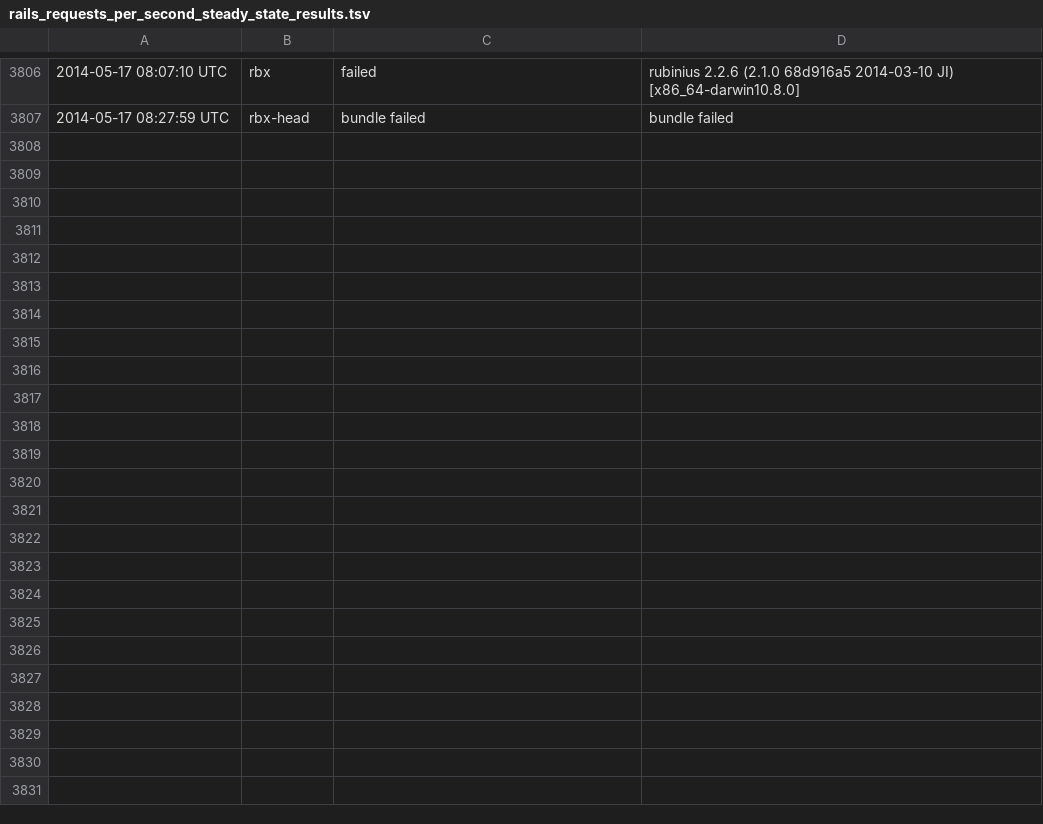
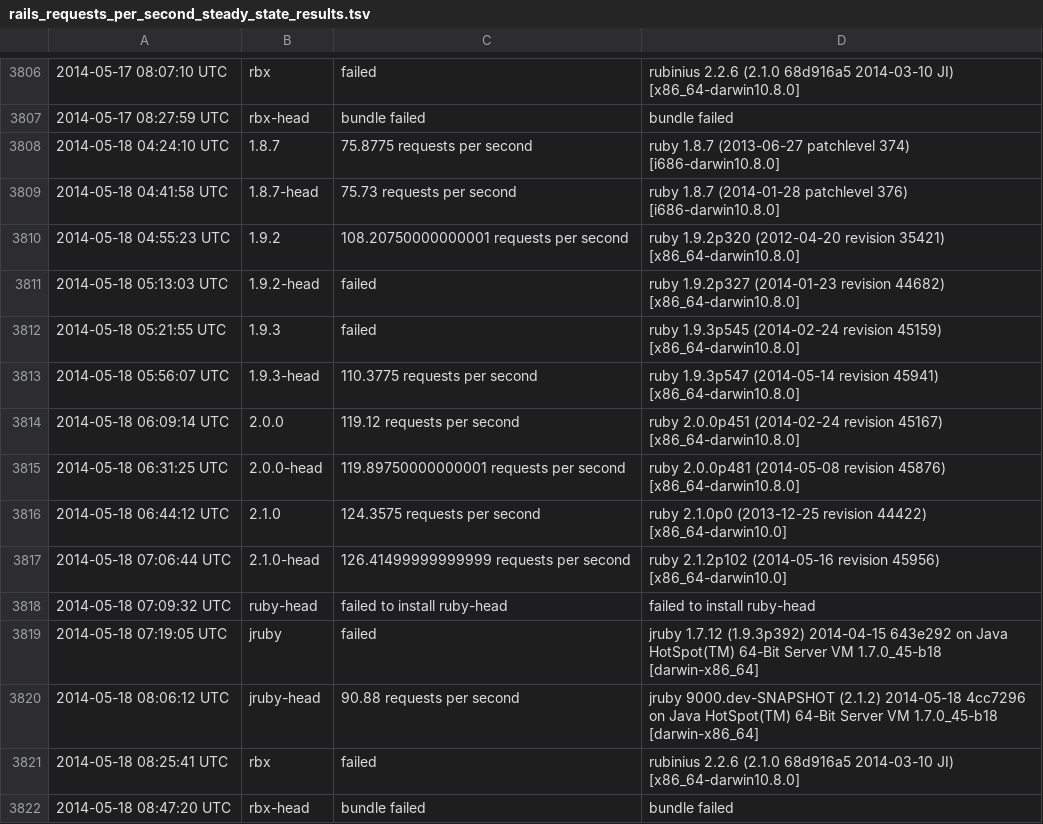
Before and after one commit to brianhempel/isrubyfastyet, a TSV file: results/rails_requests_per_second_steady_state_results.tsv, drawn as a sheet; only a part is shown, gaps mark what is left out.

Commit message:
Autorunner: Results

```diff
--- a/results/rails_requests_per_second_steady_state_results.tsv
+++ b/results/rails_requests_per_second_steady_state_results.tsv
@@ -3807 +3807,16 @@
 2014-05-17 08:27:59 UTC	rbx-head	bundle failed	bundle failed
+2014-05-18 04:24:10 UTC	1.8.7	75.8775 requests per second	ruby 1.8.7 (2013-06-27 patchlevel 374) [i686-darwin10.8.0]
+2014-05-18 04:41:58 UTC	1.8.7-head	75.73 requests per second	ruby 1.8.7 (2014-01-28 patchlevel 376) [i686-darwin10.8.0]
+2014-05-18 04:55:23 UTC	1.9.2	108.20750000000001 requests per second	ruby 1.9.2p320 (2012-04-20 revision 35421) [x86_64-darwin10.8.0]
+2014-05-18 05:13:03 UTC	1.9.2-head	failed	ruby 1.9.2p327 (2014-01-23 revision 44682) [x86_64-darwin10.8.0]
+2014-05-18 05:21:55 UTC	1.9.3	failed	ruby 1.9.3p545 (2014-02-24 revision 45159) [x86_64-darwin10.8.0]
+2014-05-18 05:56:07 UTC	1.9.3-head	110.3775 requests per second	ruby 1.9.3p547 (2014-05-14 revision 45941) [x86_64-darwin10.8.0]
+2014-05-18 06:09:14 UTC	2.0.0	119.12 requests per second	ruby 2.0.0p451 (2014-02-24 revision 45167) [x86_64-darwin10.8.0]
+2014-05-18 06:31:25 UTC	2.0.0-head	119.89750000000001 requests per second	ruby 2.0.0p481 (2014-05-08 revision 45876) [x86_64-darwin10.8.0]
+2014-05-18 06:44:12 UTC	2.1.0	124.3575 requests per second	ruby 2.1.0p0 (2013-12-25 revision 44422) [x86_64-darwin10.0]
+2014-05-18 07:06:44 UTC	2.1.0-head	126.41499999999999 requests per second	ruby 2.1.2p102 (2014-05-16 revision 45956) [x86_64-darwin10.0]
+2014-05-18 07:09:32 UTC	ruby-head	failed to install ruby-head	failed to install ruby-head
+2014-05-18 07:19:05 UTC	jruby	failed	jruby 1.7.12 (1.9.3p392) 2014-04-15 643e292 on Java HotSpot(TM) 64-Bit Server VM 1.7.0_45-b18 [darwin-x86_64]
+2014-05-18 08:06:12 UTC	jruby-head	90.88 requests per second	jruby 9000.dev-SNAPSHOT (2.1.2) 2014-05-18 4cc7296 on Java HotSpot(TM) 64-Bit Server VM 1.7.0_45-b18 [darwin-x86_64]
+2014-05-18 08:25:41 UTC	rbx	failed	rubinius 2.2.6 (2.1.0 68d916a5 2014-03-10 JI) [x86_64-darwin10.8.0]
+2014-05-18 08:47:20 UTC	rbx-head	bundle failed	bundle failed
```
Also changed, not shown: results/rails_memory_usage_results.tsv, results/rails_requests_per_second_results.tsv, 1 other file.
